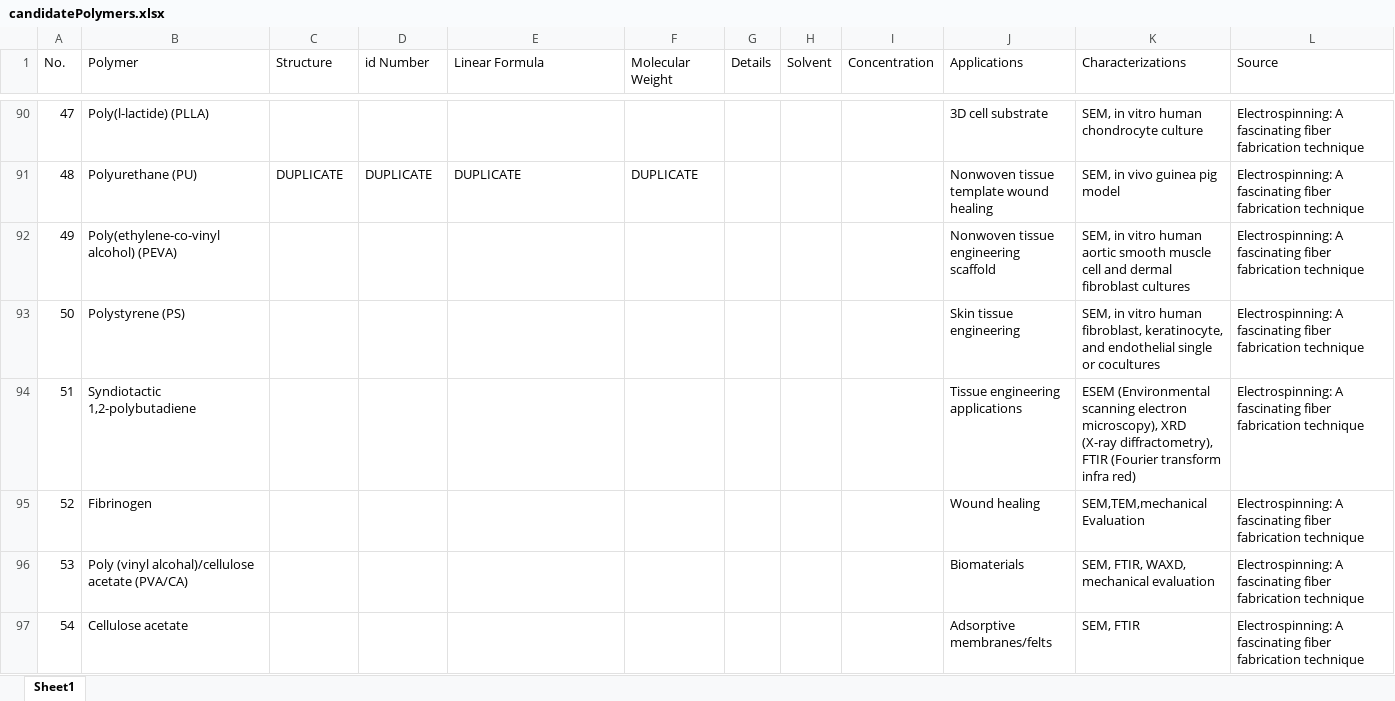
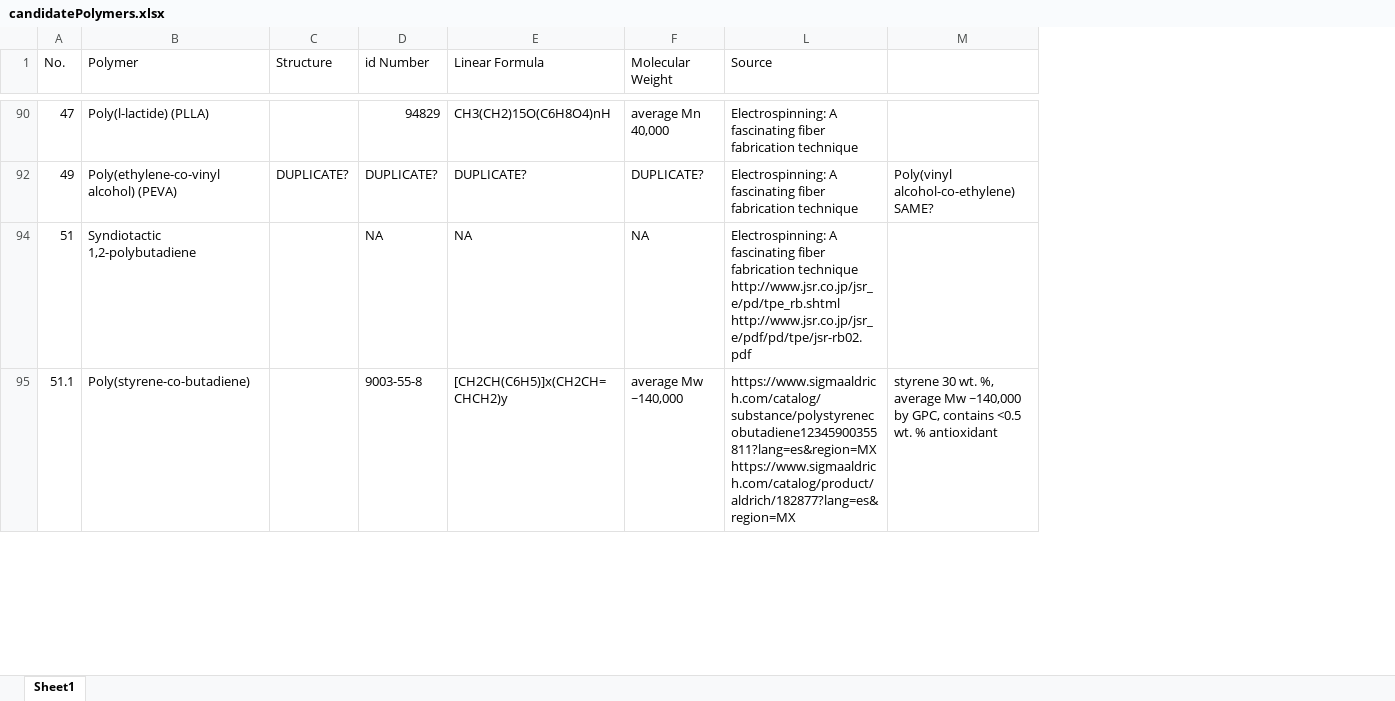
Before and after one commit to KiraSensei13/MNT_ITESM_Thesis, an Excel workbook: candidatePolymers.xlsx, sheet Sheet1, drawn as a sheet; only a part is shown, gaps mark what is left out; values as stored, in another font and other column widths than the file's, no cell formats; charts and pictures not drawn; removed rows and columns are numbered as before the commit, all else as after; ↵ is a line break in a cell; the diff covers the shown part only; the diff names each change by its address in the sheet, - before the commit and + after, or states it on an @@ line.

```diff
--- a/candidatePolymers.xlsx (sheet Sheet1)
+++ b/candidatePolymers.xlsx (sheet Sheet1)
@@ column G (Details) hidden, empty @@
@@ column H (Solvent) hidden, empty @@
@@ column I (Concentration) hidden, empty @@
@@ column J (Applications) hidden, row 90: 3D cell substrate; row 92: Nonwoven tissue engineering scaffold; row 94: Tissue engineering applications @@
@@ column K (Characterizations) hidden, row 90: SEM, in vitro human chondrocyte culture; row 92: SEM, in vitro human aortic smooth muscle cell and dermal fibroblast cultures; row 94: ESEM (Environmental scanning electron microscopy), XRD (X-ray diffractometry), FTIR (Fourier transform infra red) @@
+column M, row 92: Poly(vinyl alcohol-co-ethylene) ↵ SAME?
-D90 (id Number): (empty)
+D90 (id Number): 94829
-E90 (Linear Formula): (empty)
+E90 (Linear Formula): CH3(CH2)15O(C6H8O4)nH
-F90 (Molecular Weight): (empty)
+F90 (Molecular Weight): average Mn 40,000
-row 91: 48 | Polyurethane (PU) | DUPLICATE | DUPLICATE | DUPLICATE | DUPLICATE |  |  |  | Nonwoven tissue template wound healing | SEM, in vivo guinea pig model | Electrospinning: A fascinating fiber fabrication technique
-C92 (Structure): (empty)
+C92 (Structure): DUPLICATE?
-D92 (id Number): (empty)
+D92 (id Number): DUPLICATE?
-E92 (Linear Formula): (empty)
+E92 (Linear Formula): DUPLICATE?
-F92 (Molecular Weight): (empty)
+F92 (Molecular Weight): DUPLICATE?
-row 93: 50 | Polystyrene (PS) |  |  |  |  |  |  |  | Skin tissue engineering | SEM, in vitro human fibroblast, keratinocyte, and endothelial single or cocultures | Electrospinning: A fascinating fiber fabrication technique
-D94 (id Number): (empty)
+D94 (id Number): NA
-E94 (Linear Formula): (empty)
+E94 (Linear Formula): NA
-F94 (Molecular Weight): (empty)
+F94 (Molecular Weight): NA
-L94 (Source): …fabrication technique
+L94 (Source): …fabrication technique ↵ http://www.jsr.co.jp/jsr_e/pd/tpe_rb.shtml ↵ http://www.jsr.co.jp/jsr_e/pdf/pd/tpe/jsr-rb02.pdf
-row 95: 52 | Fibrinogen |  |  |  |  |  |  |  | Wound healing | SEM,TEM,mechanical Evaluation | Electrospinning: A fascinating fiber fabrication technique
-row 96: 53 | Poly (vinyl alcohal)/cellulose acetate (PVA/CA) |  |  |  |  |  |  |  | Biomaterials | SEM, FTIR, WAXD, mechanical evaluation | Electrospinning: A fascinating fiber fabrication technique
-row 97: 54 | Cellulose acetate |  |  |  |  |  |  |  | Adsorptive membranes/felts | SEM, FTIR | Electrospinning: A fascinating fiber fabrication technique
+row 95: 51.1 | Poly(styrene-co-butadiene) |  | 9003-55-8 | [CH2CH(C6H5)]x(CH2CH=CHCH2)y | average Mw ~140,000 | https://www.sigmaaldrich.com/catalog/substance/polystyrenecobutadiene12345900355811?lang=es&region=MX ↵ https://www.sigmaaldrich.com/catalog/product/aldrich/182877?lang=es&region=MX | styrene 30 wt. %, average Mw ~140,000 by GPC, contains <0.5 wt. % antioxidant
```
Also changed, not shown: 3 added rows, 53 removed rows and 56 edited cells elsewhere in this sheet, cell formats, hidden cells, charts or pictures.
